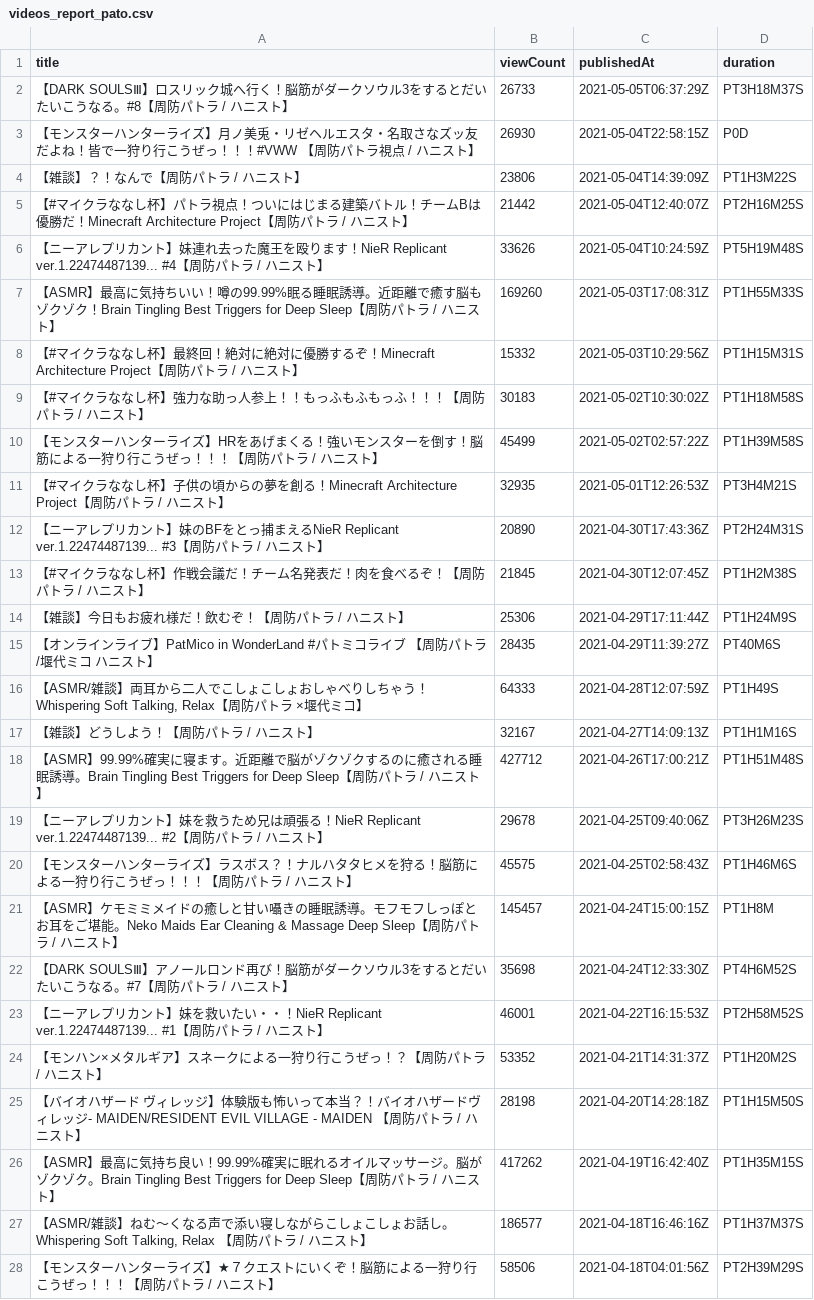
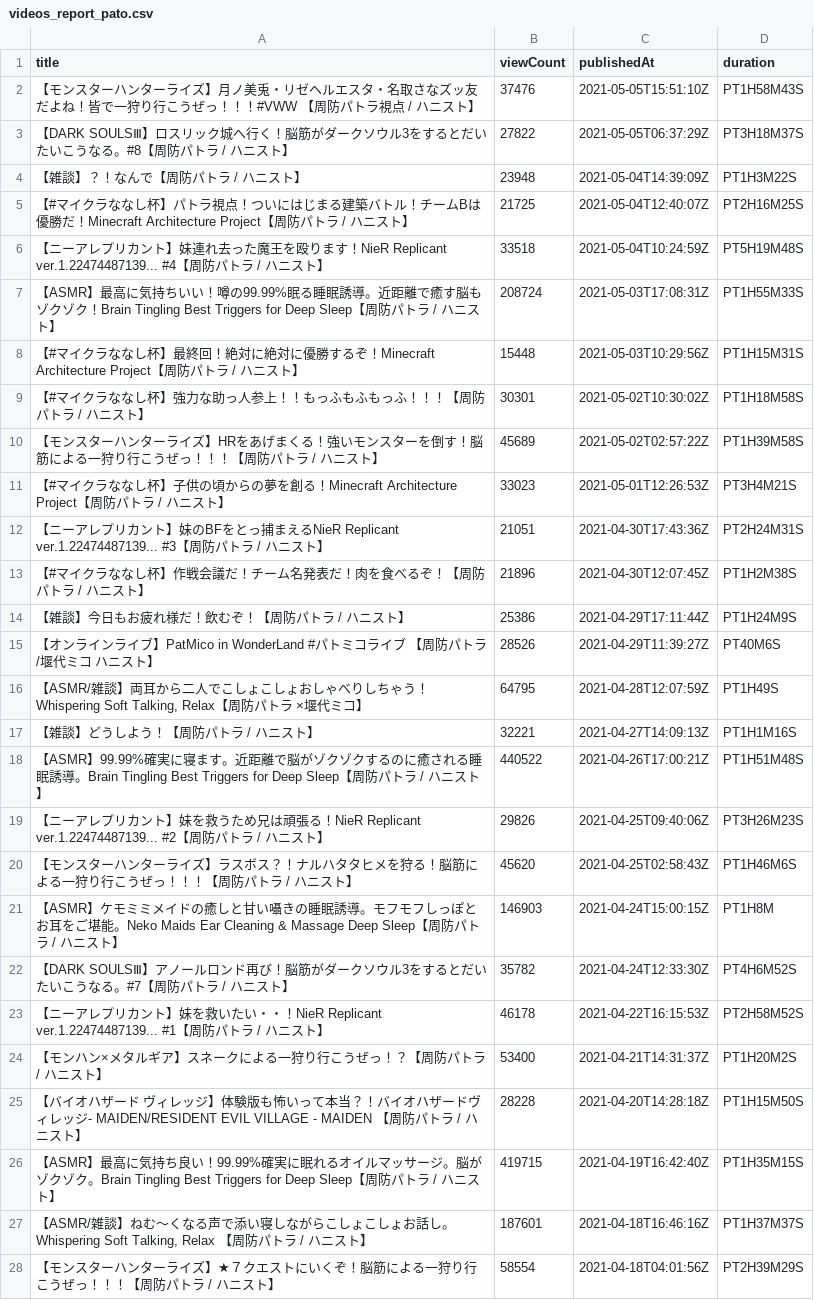
Before and after one commit to publictrain/oshihuya, a CSV file: videos_report_pato.csv, drawn as a sheet; only a part is shown; removed rows and columns are numbered as before the commit, all else as after; the diff covers the shown part only; the diff names each change by its address in the sheet, - before the commit and + after, or states it on an @@ line.

```diff
--- a/videos_report_pato.csv
+++ b/videos_report_pato.csv
-row 2: 【DARK SOULSⅢ】ロスリック城へ行く！脳筋がダークソウル3をするとだいたいこうなる。#8【周防パトラ / ハニスト】 | 26733 | 2021-05-05T06:37:29Z | PT3H18M37S
-B2 (viewCount): 26930
+B2 (viewCount): 37476
-C2 (publishedAt): 2021-05-04T22:58:15Z
+C2 (publishedAt): 2021-05-05T15:51:10Z
-D2 (duration): P0D
+D2 (duration): PT1H58M43S
+row 3: 【DARK SOULSⅢ】ロスリック城へ行く！脳筋がダークソウル3をするとだいたいこうなる。#8【周防パトラ / ハニスト】 | 27822 | 2021-05-05T06:37:29Z | PT3H18M37S
-B4 (viewCount): 23806
+B4 (viewCount): 23948
-B5 (viewCount): 21442
+B5 (viewCount): 21725
-B6 (viewCount): 33626
+B6 (viewCount): 33518
-B7 (viewCount): 169260
+B7 (viewCount): 208724
-B8 (viewCount): 15332
+B8 (viewCount): 15448
-B9 (viewCount): 30183
+B9 (viewCount): 30301
-B10 (viewCount): 45499
+B10 (viewCount): 45689
-B11 (viewCount): 32935
+B11 (viewCount): 33023
-B12 (viewCount): 20890
+B12 (viewCount): 21051
-B13 (viewCount): 21845
+B13 (viewCount): 21896
-B14 (viewCount): 25306
+B14 (viewCount): 25386
-B15 (viewCount): 28435
+B15 (viewCount): 28526
-B16 (viewCount): 64333
+B16 (viewCount): 64795
-B17 (viewCount): 32167
+B17 (viewCount): 32221
-B18 (viewCount): 427712
+B18 (viewCount): 440522
-B19 (viewCount): 29678
+B19 (viewCount): 29826
-B20 (viewCount): 45575
+B20 (viewCount): 45620
-B21 (viewCount): 145457
+B21 (viewCount): 146903
-B22 (viewCount): 35698
+B22 (viewCount): 35782
-B23 (viewCount): 46001
+B23 (viewCount): 46178
-B24 (viewCount): 53352
+B24 (viewCount): 53400
-B25 (viewCount): 28198
+B25 (viewCount): 28228
-B26 (viewCount): 417262
+B26 (viewCount): 419715
-B27 (viewCount): 186577
+B27 (viewCount): 187601
-B28 (viewCount): 58506
+B28 (viewCount): 58554
```
Also changed, not shown: 1 added row, 4 removed rows and 119 edited cells elsewhere in this file, videos_report_hasi.csv, videos_report_kuku.csv, 20 other files.
